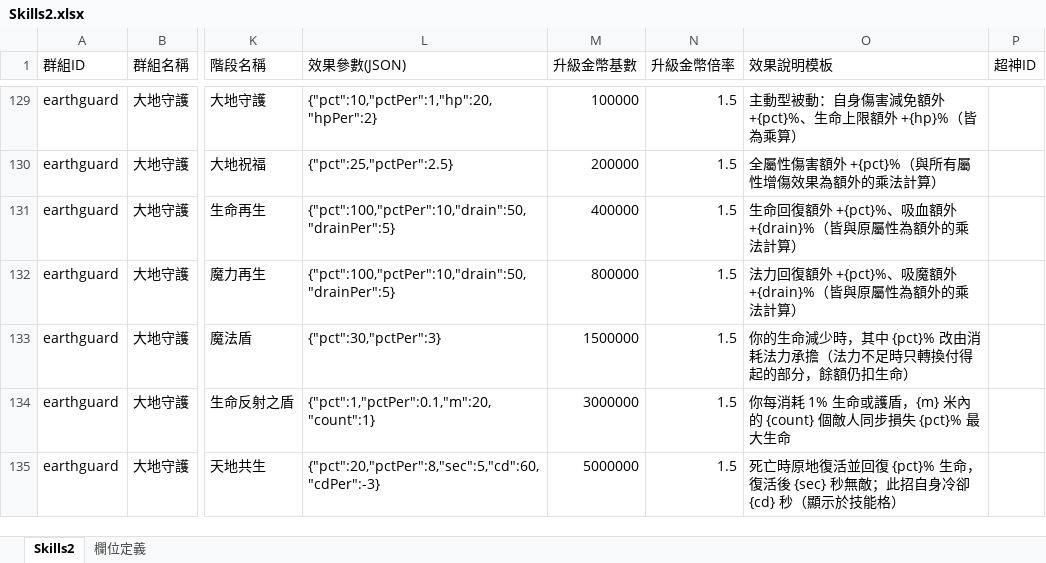
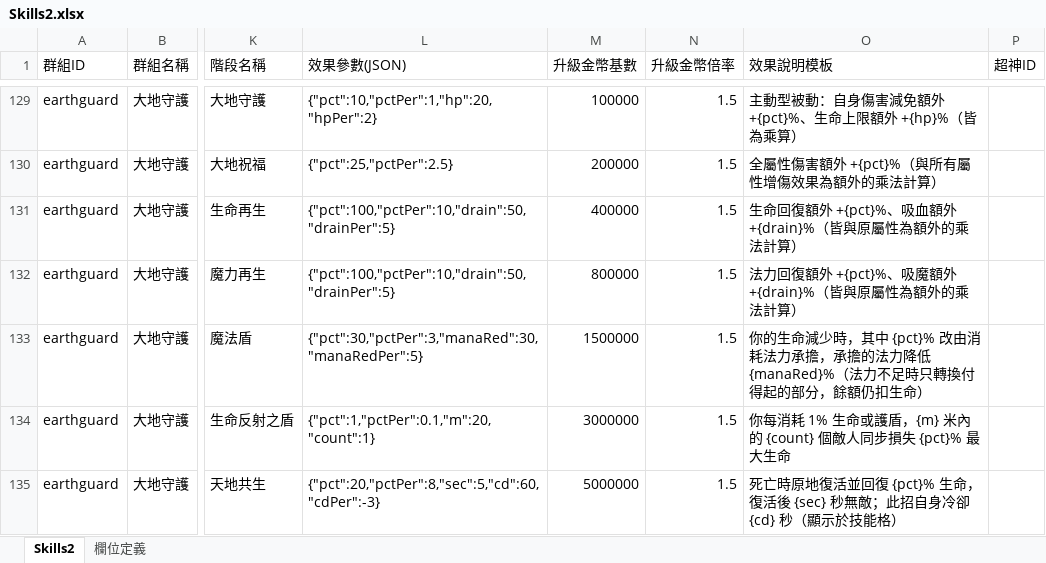
Before and after one commit to myKOF/Idle-RPG, an Excel workbook: config/Excel/Skills2.xlsx, sheet Skills2, drawn as a sheet; only a part is shown, gaps mark what is left out; values as stored, in another font and other column widths than the file's, no borders; the diff names each change by its address in the sheet, - before the commit and + after, or states it on an @@ line.

Commit message:
feat: update magic shield mana reduction

```diff
--- a/config/Excel/Skills2.xlsx (sheet Skills2)
+++ b/config/Excel/Skills2.xlsx (sheet Skills2)
-L133 (效果參數(JSON)): {"pct":30,"pctPer":3}
+L133 (效果參數(JSON)): {"pct":30,"pctPer":3,"manaRed":30,"manaRedPer":5}
-O133 (效果說明模板): …法力承擔（法力不…
+O133 (效果說明模板): …法力承擔，承擔的法力降低 {manaRed}%（法力不…
```
Also changed, not shown: 10 other files.
